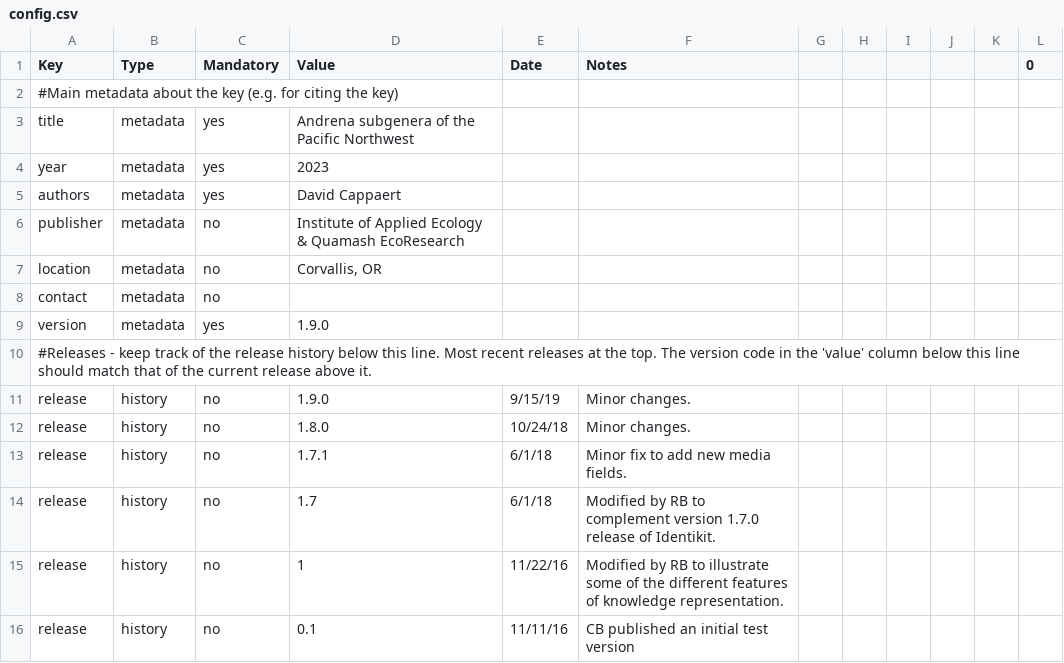
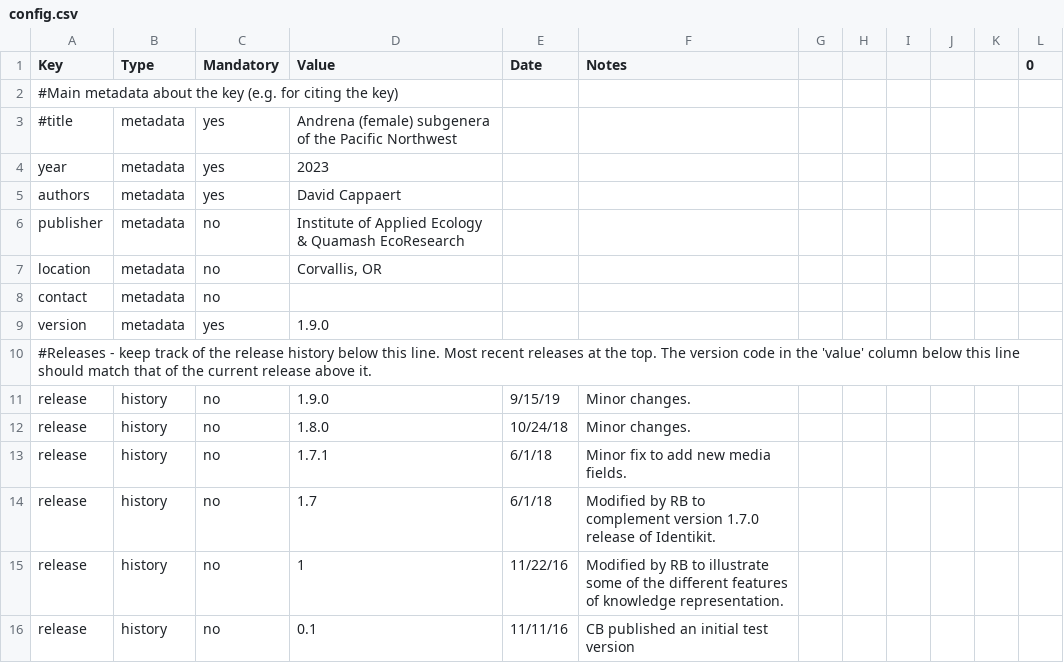
Before and after one commit to Leptinotarsa/AndrenaModel_8Jan22, a CSV file: identikit/kb/Andrena/config.csv, drawn as a sheet.

```diff
--- a/identikit/kb/Andrena/config.csv
+++ b/identikit/kb/Andrena/config.csv
@@ -2,3 +2,3 @@
 #Main metadata about the key (e.g. for citing the key),,,,,,,,,,,
-title,metadata,yes,Andrena subgenera of the Pacific Northwest,,,,,,,,
+#title,metadata,yes,Andrena (female) subgenera of the Pacific Northwest,,,,,,,,
 year,metadata,yes,2023,,,,,,,,
```
Also changed, not shown: 1 other file.
